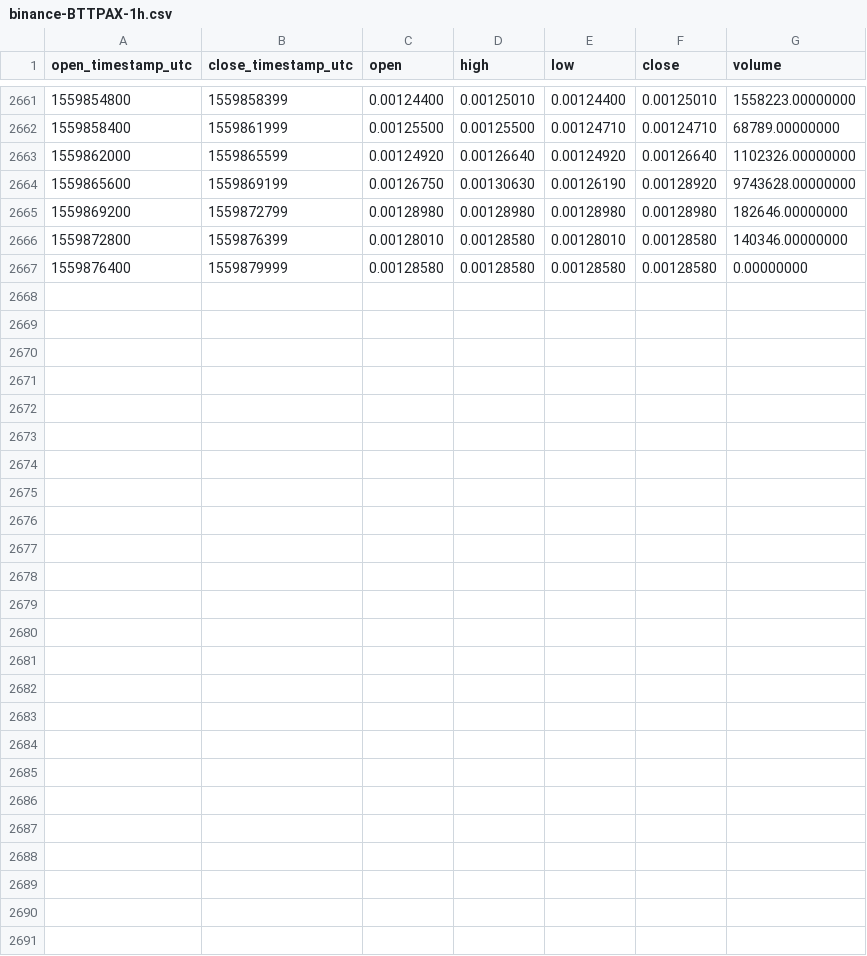
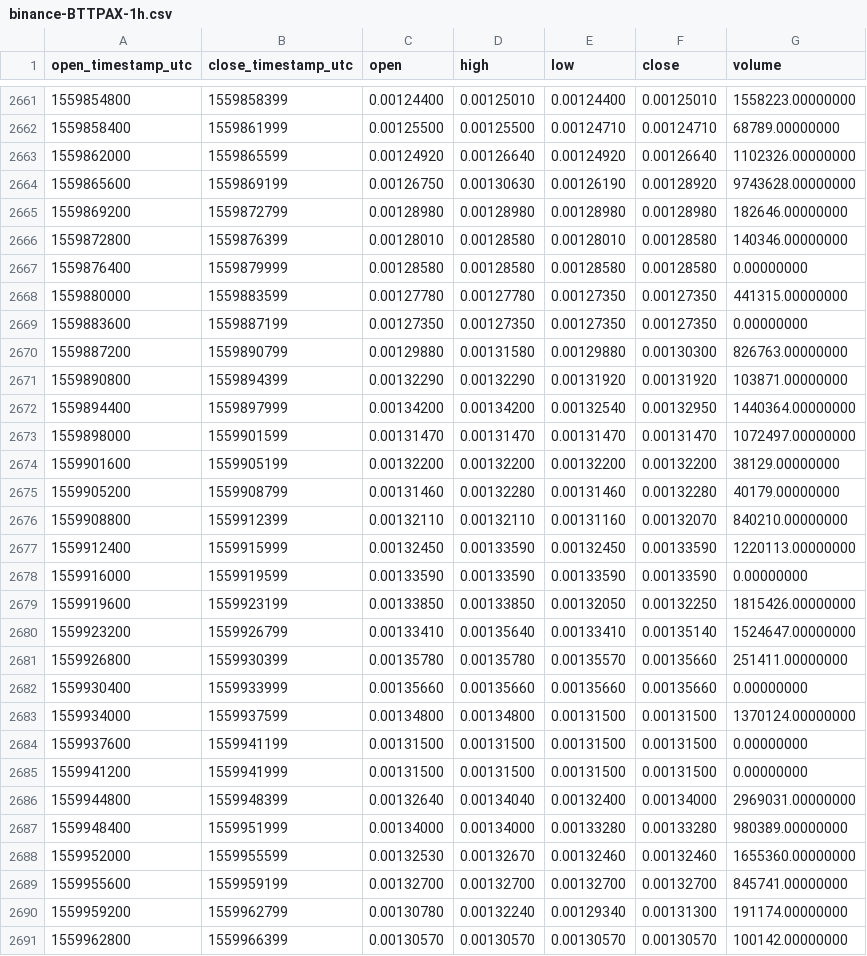
Before and after one commit to cryptobigbro/binance-BTTPAX, a CSV file: binance-BTTPAX-1h.csv, drawn as a sheet; only a part is shown, gaps mark what is left out.

Commit message:
Update OHLCV data.

```diff
--- a/binance-BTTPAX-1h.csv
+++ b/binance-BTTPAX-1h.csv
@@ -2667 +2667,25 @@ open_timestamp_utc,close_timestamp_utc,open,high,low,close,volume
 1559876400,1559879999,0.00128580,0.00128580,0.00128580,0.00128580,0.00000000
+1559880000,1559883599,0.00127780,0.00127780,0.00127350,0.00127350,441315.00000000
+1559883600,1559887199,0.00127350,0.00127350,0.00127350,0.00127350,0.00000000
+1559887200,1559890799,0.00129880,0.00131580,0.00129880,0.00130300,826763.00000000
+1559890800,1559894399,0.00132290,0.00132290,0.00131920,0.00131920,103871.00000000
+1559894400,1559897999,0.00134200,0.00134200,0.00132540,0.00132950,1440364.00000000
+1559898000,1559901599,0.00131470,0.00131470,0.00131470,0.00131470,1072497.00000000
+1559901600,1559905199,0.00132200,0.00132200,0.00132200,0.00132200,38129.00000000
+1559905200,1559908799,0.00131460,0.00132280,0.00131460,0.00132280,40179.00000000
+1559908800,1559912399,0.00132110,0.00132110,0.00131160,0.00132070,840210.00000000
+1559912400,1559915999,0.00132450,0.00133590,0.00132450,0.00133590,1220113.00000000
+1559916000,1559919599,0.00133590,0.00133590,0.00133590,0.00133590,0.00000000
+1559919600,1559923199,0.00133850,0.00133850,0.00132050,0.00132250,1815426.00000000
+1559923200,1559926799,0.00133410,0.00135640,0.00133410,0.00135140,1524647.00000000
+1559926800,1559930399,0.00135780,0.00135780,0.00135570,0.00135660,251411.00000000
+1559930400,1559933999,0.00135660,0.00135660,0.00135660,0.00135660,0.00000000
+1559934000,1559937599,0.00134800,0.00134800,0.00131500,0.00131500,1370124.00000000
+1559937600,1559941199,0.00131500,0.00131500,0.00131500,0.00131500,0.00000000
+1559941200,1559941999,0.00131500,0.00131500,0.00131500,0.00131500,0.00000000
+1559944800,1559948399,0.00132640,0.00134040,0.00132400,0.00134000,2969031.00000000
+1559948400,1559951999,0.00134000,0.00134000,0.00133280,0.00133280,980389.00000000
+1559952000,1559955599,0.00132530,0.00132670,0.00132460,0.00132460,1655360.00000000
+1559955600,1559959199,0.00132700,0.00132700,0.00132700,0.00132700,845741.00000000
+1559959200,1559962799,0.00130780,0.00132240,0.00129340,0.00131300,191174.00000000
+1559962800,1559966399,0.00130570,0.00130570,0.00130570,0.00130570,100142.00000000
```
Also changed, not shown: binance-BTTPAX-1d.csv.
